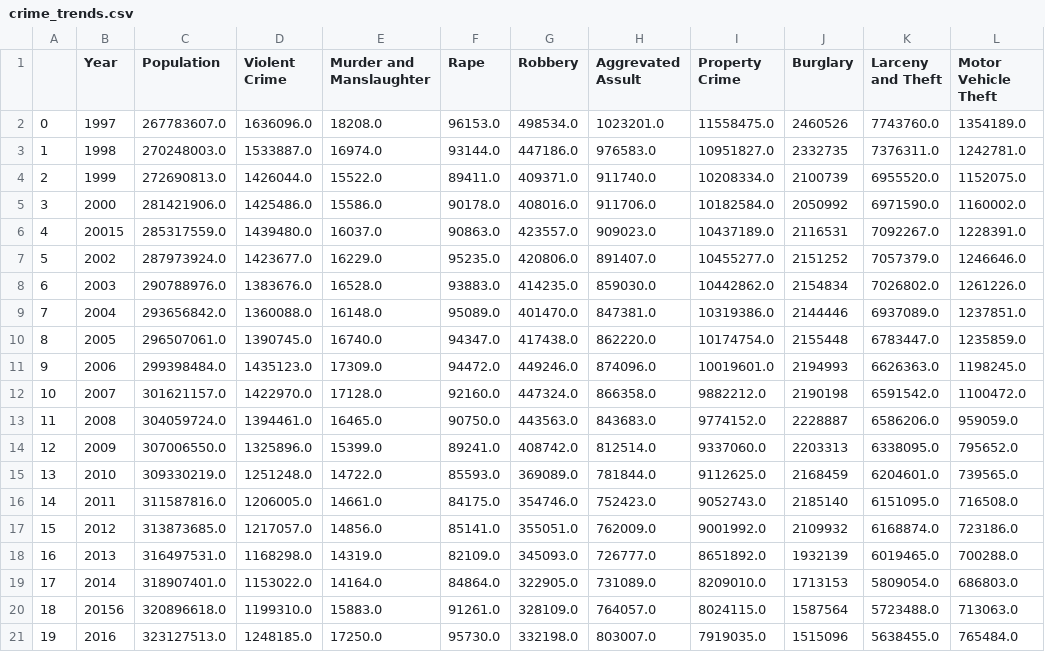
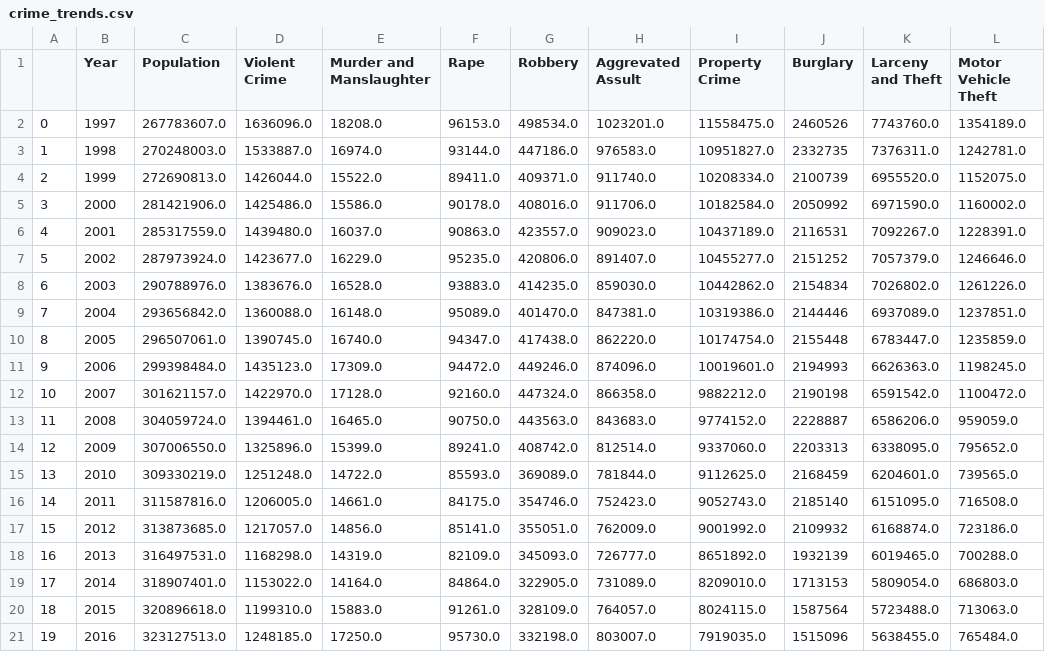
Before and after one commit to JahnabDutta/dv-min-project, a CSV file: data-dir/crime_trends.csv, drawn as a sheet.

```diff
--- a/data-dir/crime_trends.csv
+++ b/data-dir/crime_trends.csv
@@ -5,3 +5,3 @@
 3,2000,281421906.0,1425486.0,15586.0,90178.0,408016.0,911706.0,10182584.0,2050992,6971590.0,1160002.0
-4,20015,285317559.0,1439480.0,16037.0,90863.0,423557.0,909023.0,10437189.0,2116531,7092267.0,1228391.0
+4,2001,285317559.0,1439480.0,16037.0,90863.0,423557.0,909023.0,10437189.0,2116531,7092267.0,1228391.0
 5,2002,287973924.0,1423677.0,16229.0,95235.0,420806.0,891407.0,10455277.0,2151252,7057379.0,1246646.0
@@ -19,3 +19,3 @@
 17,2014,318907401.0,1153022.0,14164.0,84864.0,322905.0,731089.0,8209010.0,1713153,5809054.0,686803.0
-18,20156,320896618.0,1199310.0,15883.0,91261.0,328109.0,764057.0,8024115.0,1587564,5723488.0,713063.0
+18,2015,320896618.0,1199310.0,15883.0,91261.0,328109.0,764057.0,8024115.0,1587564,5723488.0,713063.0
 19,2016,323127513.0,1248185.0,17250.0,95730.0,332198.0,803007.0,7919035.0,1515096,5638455.0,765484.0
```
Also changed, not shown: data-dir/arrests_by_crime_and_ethnicity.csv, 3 other files.
